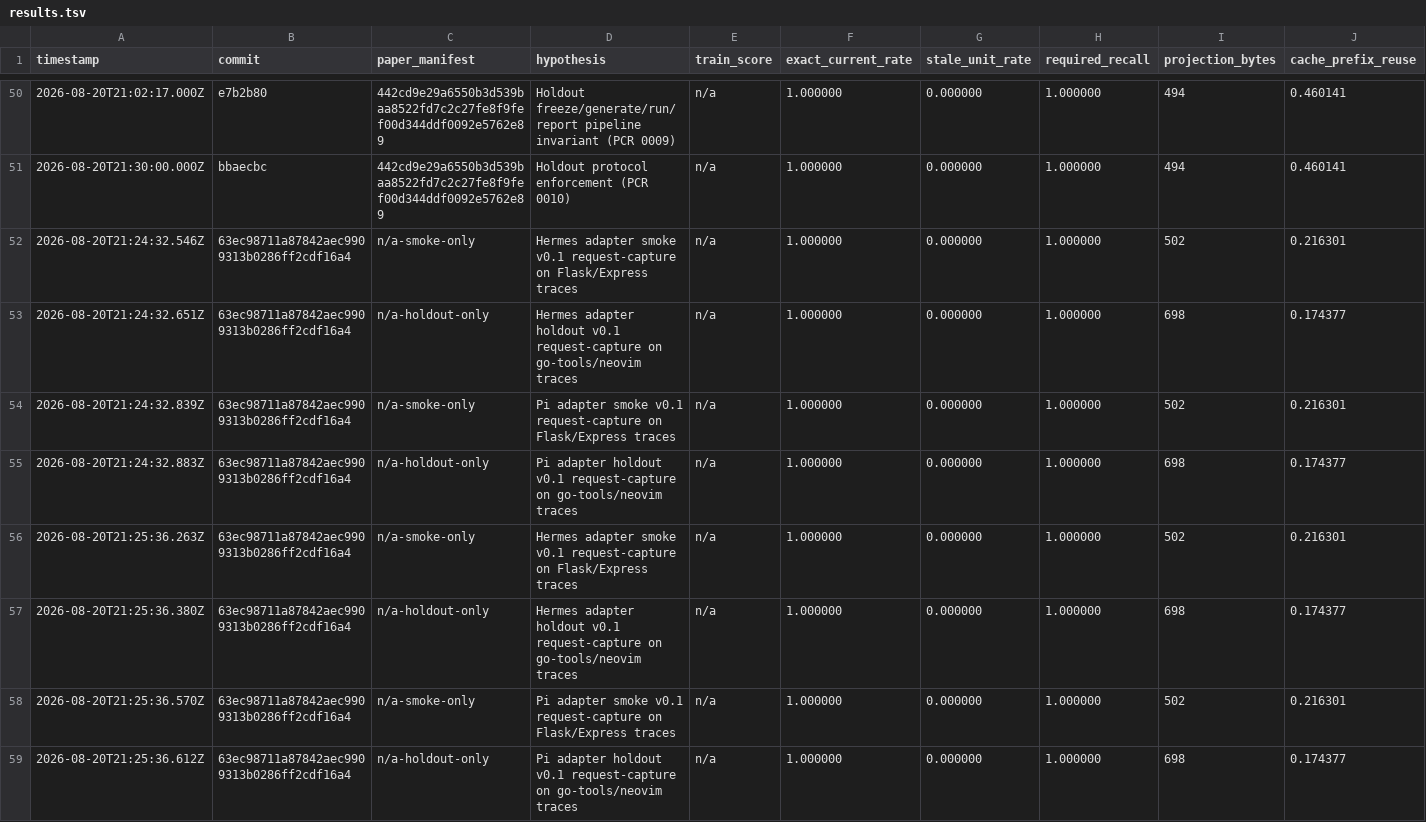
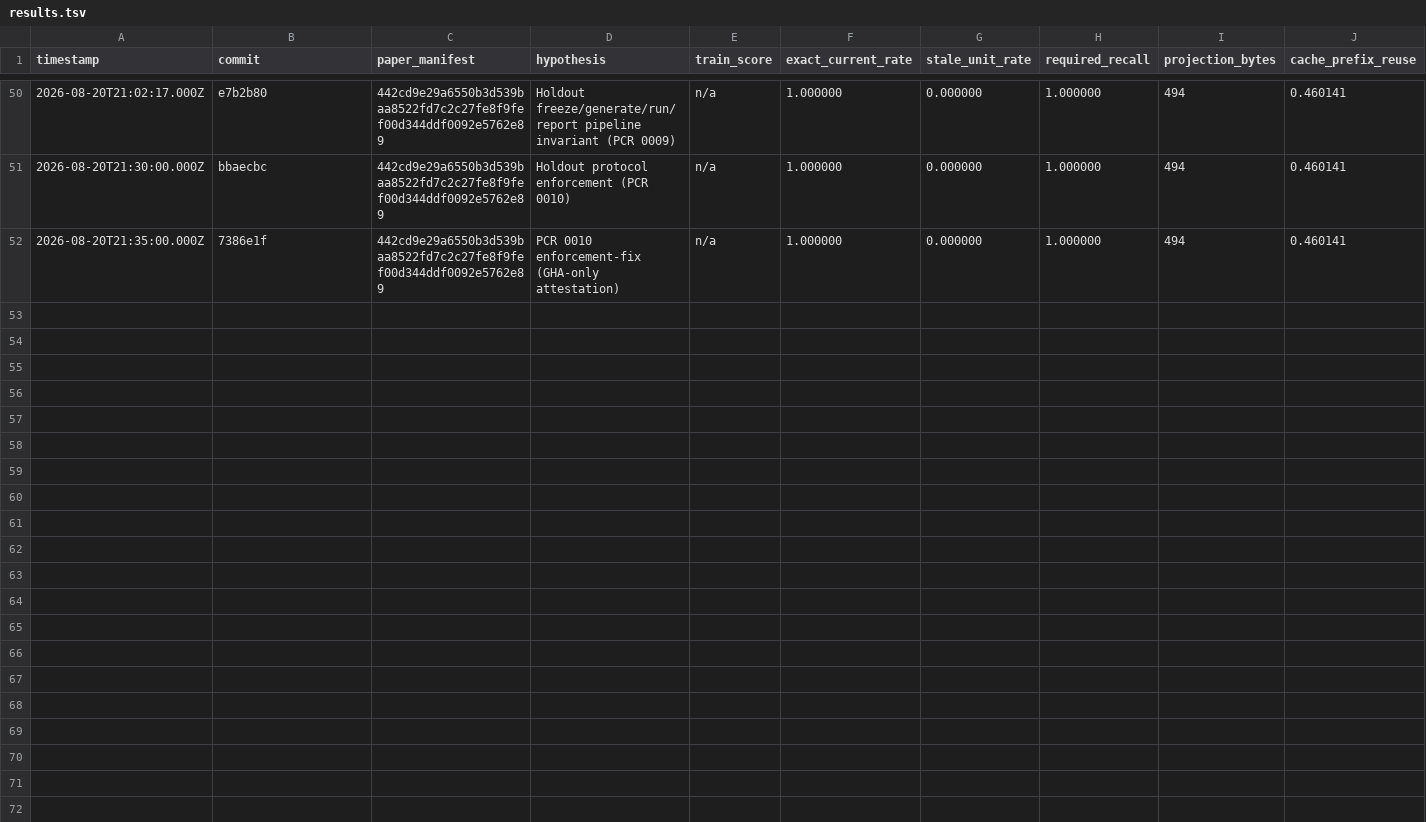
Before and after one commit to felipebasurto/freshctx-research, a TSV file: autoresearch/results.tsv, drawn as a sheet; only a part is shown, gaps mark what is left out; removed rows and columns are numbered as before the commit, all else as after; rows hold the shown columns only; the diff names each change by its address in the sheet, - before the commit and + after, or states it on an @@ line.

```diff
--- a/autoresearch/results.tsv
+++ b/autoresearch/results.tsv
-row 52: 2026-08-20T21:24:32.546Z | 63ec98711a87842aec9909313b0286ff2cdf16a4 | n/a-smoke-only | Hermes adapter smoke v0.1 request-capture on Flask/Express traces | n/a | 1.000000 | 0.000000 | 1.000000 | 502 | 0.216301
-row 53: 2026-08-20T21:24:32.651Z | 63ec98711a87842aec9909313b0286ff2cdf16a4 | n/a-holdout-only | Hermes adapter holdout v0.1 request-capture on go-tools/neovim traces | n/a | 1.000000 | 0.000000 | 1.000000 | 698 | 0.174377
-row 54: 2026-08-20T21:24:32.839Z | 63ec98711a87842aec9909313b0286ff2cdf16a4 | n/a-smoke-only | Pi adapter smoke v0.1 request-capture on Flask/Express traces | n/a | 1.000000 | 0.000000 | 1.000000 | 502 | 0.216301
-row 55: 2026-08-20T21:24:32.883Z | 63ec98711a87842aec9909313b0286ff2cdf16a4 | n/a-holdout-only | Pi adapter holdout v0.1 request-capture on go-tools/neovim traces | n/a | 1.000000 | 0.000000 | 1.000000 | 698 | 0.174377
-row 56: 2026-08-20T21:25:36.263Z | 63ec98711a87842aec9909313b0286ff2cdf16a4 | n/a-smoke-only | Hermes adapter smoke v0.1 request-capture on Flask/Express traces | n/a | 1.000000 | 0.000000 | 1.000000 | 502 | 0.216301
-row 57: 2026-08-20T21:25:36.380Z | 63ec98711a87842aec9909313b0286ff2cdf16a4 | n/a-holdout-only | Hermes adapter holdout v0.1 request-capture on go-tools/neovim traces | n/a | 1.000000 | 0.000000 | 1.000000 | 698 | 0.174377
-row 58: 2026-08-20T21:25:36.570Z | 63ec98711a87842aec9909313b0286ff2cdf16a4 | n/a-smoke-only | Pi adapter smoke v0.1 request-capture on Flask/Express traces | n/a | 1.000000 | 0.000000 | 1.000000 | 502 | 0.216301
-row 59: 2026-08-20T21:25:36.612Z | 63ec98711a87842aec9909313b0286ff2cdf16a4 | n/a-holdout-only | Pi adapter holdout v0.1 request-capture on go-tools/neovim traces | n/a | 1.000000 | 0.000000 | 1.000000 | 698 | 0.174377
+row 52: 2026-08-20T21:35:00.000Z | 7386e1f | 442cd9e29a6550b3d539baa8522fd7c2c27fe8f9fef00d344ddf0092e5762e89 | PCR 0010 enforcement-fix (GHA-only attestation) | n/a | 1.000000 | 0.000000 | 1.000000 | 494 | 0.460141
```
Also changed, not shown: 1 other file.
